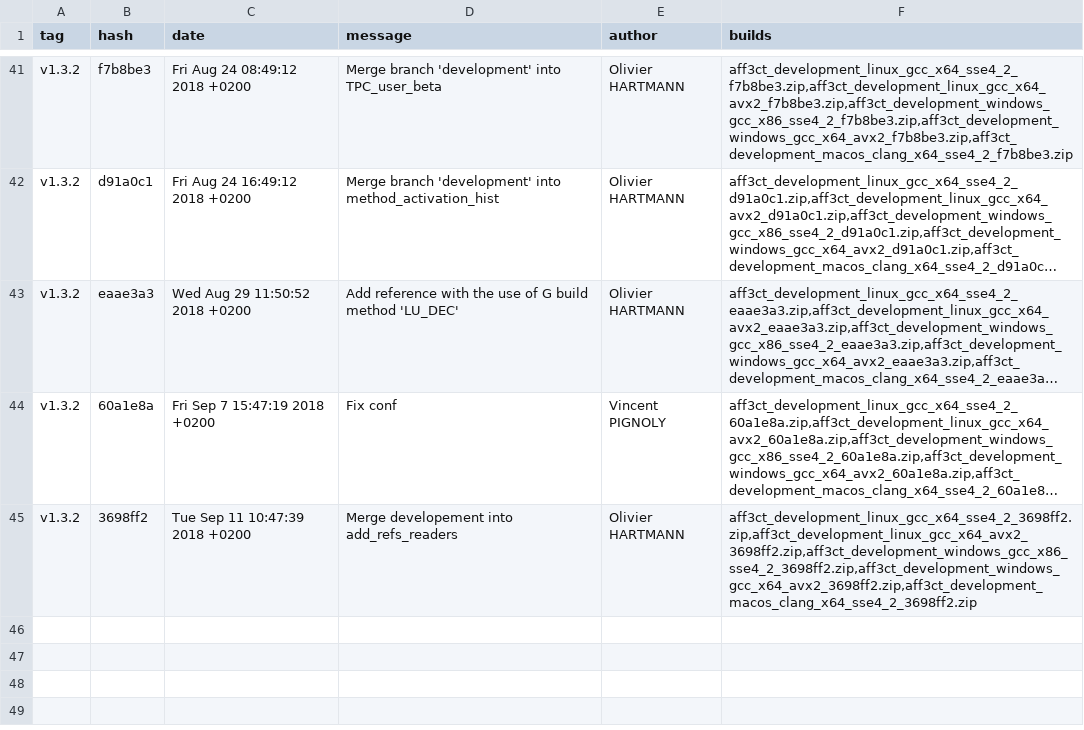
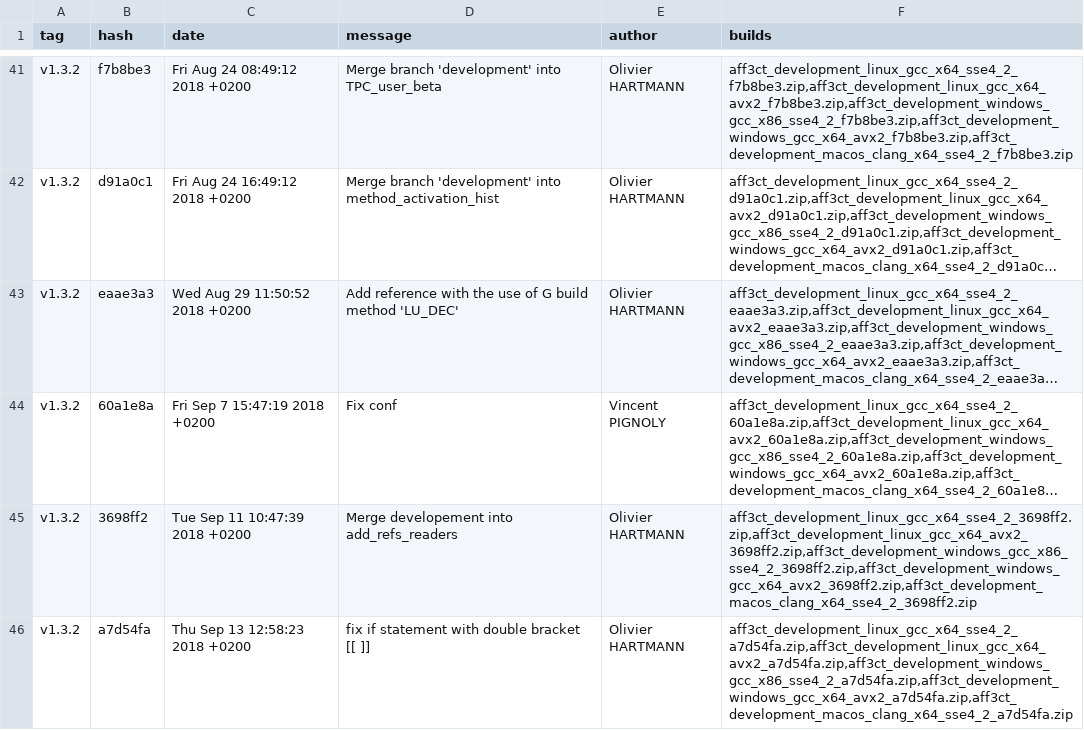
Before and after one commit to aff3ct/aff3ct.github.io, a CSV file: download/download_development.csv, drawn as a sheet; only a part is shown, gaps mark what is left out; long unchanged cells end in ….

Commit message:
Automatic: add new AFF3CT builds (a7d54fa).

```diff
--- a/download/download_development.csv
+++ b/download/download_development.csv
@@ -45 +45,2 @@ tag;hash;date;message;author;builds
 "v1.3.2";"3698ff2";"Tue Sep 11 10:47:39 2018 +0200";"Merge developement into add_refs_readers";"Olivier HARTMANN";"aff3ct_development_linux_gcc_x64_sse4_2_3698ff2.zip,aff3ct_development_linux_gcc_x64_avx2_3698ff2.zip,aff3ct_development_windows_gcc_x86_sse4_2_3698ff2.zip,aff3ct_development_windows_gcc_x64_avx2_3698ff2.zip,aff3ct_development_macos_clang_x64_sse4_2_3698ff2.zip"
+"v1.3.2";"a7d54fa";"Thu Sep 13 12:58:23 2018 +0200";"fix if statement with double bracket [[ ]]";"Olivier HARTMANN";"aff3ct_development_linux_gcc_x64_sse4_2_a7d54fa.zip,aff3ct_development_linux_gcc_x64_avx2_a7d54fa.zip,aff3ct_development_windows_gcc_x86_sse4_2_a7d54fa.zip,aff3ct_development_windows_gcc_x64_avx2_a7d54fa.zip,aff3ct_development_macos_clang_x64_sse4_2_a7d54fa.zip"
```
